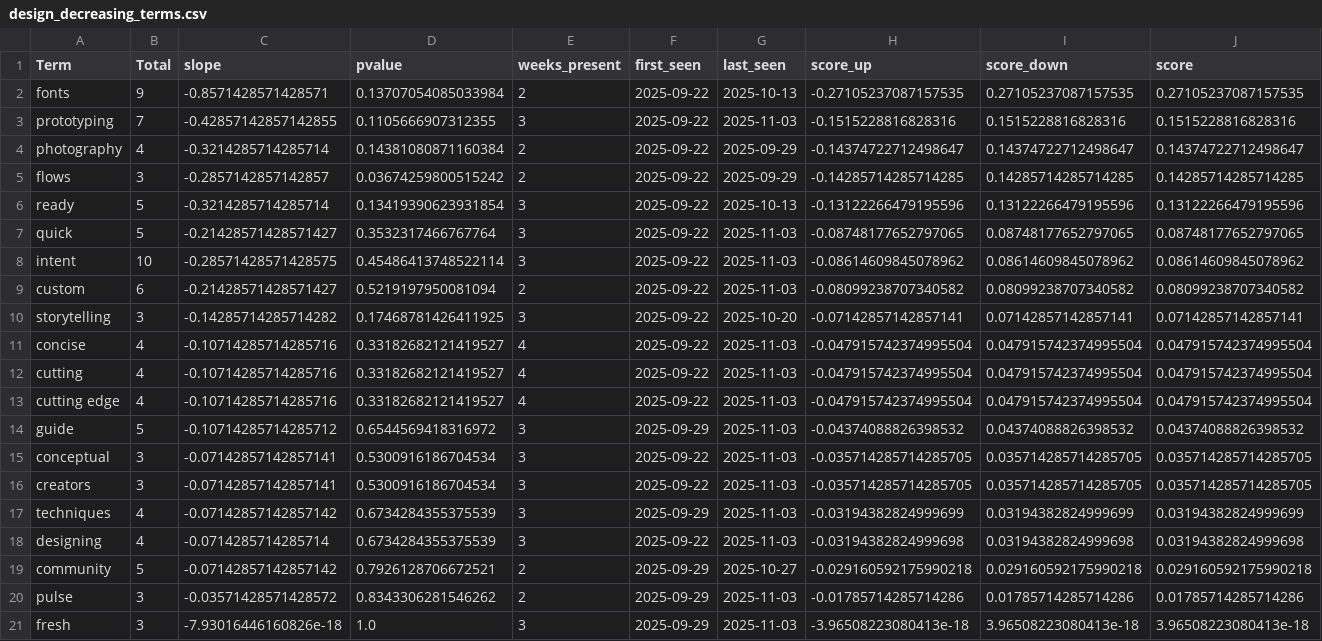
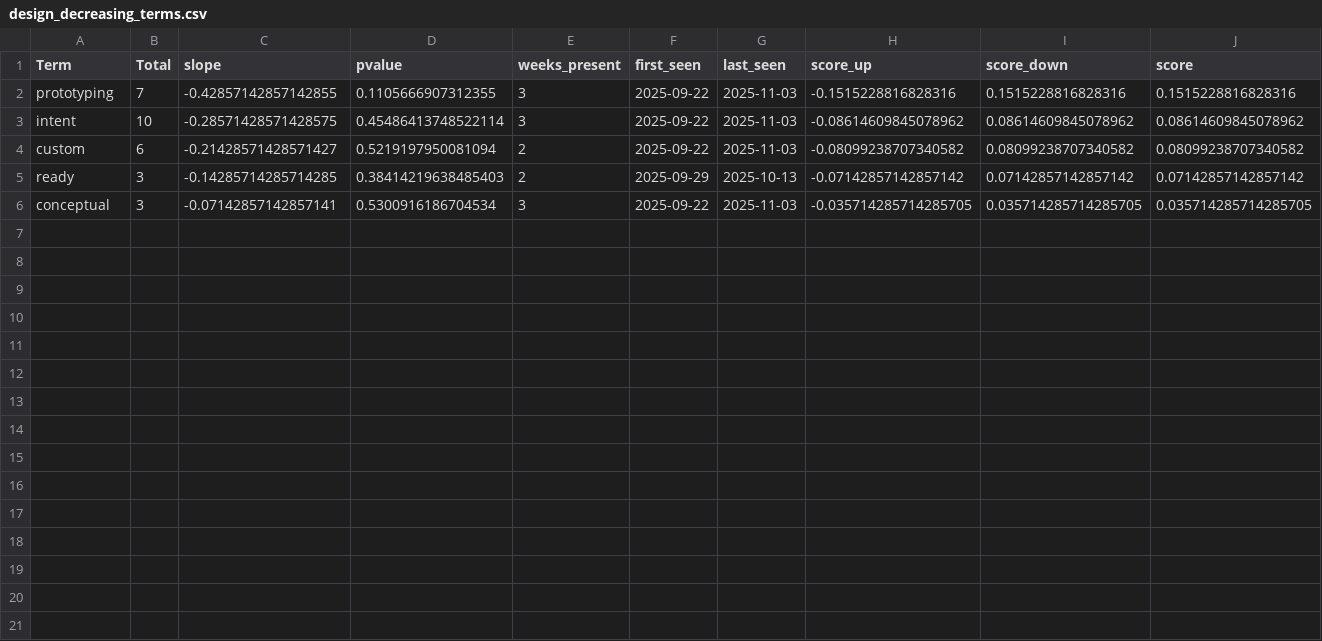
Before and after one commit to prettylittledata/prettylittledata, a CSV file: data/design_decreasing_terms.csv, drawn as a sheet; removed rows and columns are numbered as before the commit, all else as after; the diff names each change by its address in the sheet, - before the commit and + after, or states it on an @@ line.

```diff
--- a/data/design_decreasing_terms.csv
+++ b/data/design_decreasing_terms.csv
-row 2: fonts | 9 | -0.8571428571428571 | 0.13707054085033984 | 2 | 2025-09-22 | 2025-10-13 | -0.27105237087157535 | 0.27105237087157535 | 0.27105237087157535
-row 4: photography | 4 | -0.3214285714285714 | 0.14381080871160384 | 2 | 2025-09-22 | 2025-09-29 | -0.14374722712498647 | 0.14374722712498647 | 0.14374722712498647
-row 5: flows | 3 | -0.2857142857142857 | 0.03674259800515242 | 2 | 2025-09-22 | 2025-09-29 | -0.14285714285714285 | 0.14285714285714285 | 0.14285714285714285
-row 6: ready | 5 | -0.3214285714285714 | 0.13419390623931854 | 3 | 2025-09-22 | 2025-10-13 | -0.13122266479195596 | 0.13122266479195596 | 0.13122266479195596
-row 7: quick | 5 | -0.21428571428571427 | 0.3532317466767764 | 3 | 2025-09-22 | 2025-11-03 | -0.08748177652797065 | 0.08748177652797065 | 0.08748177652797065
-row 10: storytelling | 3 | -0.14285714285714282 | 0.17468781426411925 | 3 | 2025-09-22 | 2025-10-20 | -0.07142857142857141 | 0.07142857142857141 | 0.07142857142857141
-row 11: concise | 4 | -0.10714285714285716 | 0.33182682121419527 | 4 | 2025-09-22 | 2025-11-03 | -0.047915742374995504 | 0.047915742374995504 | 0.047915742374995504
-row 12: cutting | 4 | -0.10714285714285716 | 0.33182682121419527 | 4 | 2025-09-22 | 2025-11-03 | -0.047915742374995504 | 0.047915742374995504 | 0.047915742374995504
-row 13: cutting edge | 4 | -0.10714285714285716 | 0.33182682121419527 | 4 | 2025-09-22 | 2025-11-03 | -0.047915742374995504 | 0.047915742374995504 | 0.047915742374995504
-row 14: guide | 5 | -0.10714285714285712 | 0.6544569418316972 | 3 | 2025-09-29 | 2025-11-03 | -0.04374088826398532 | 0.04374088826398532 | 0.04374088826398532
+row 5: ready | 3 | -0.14285714285714285 | 0.38414219638485403 | 2 | 2025-09-29 | 2025-10-13 | -0.07142857142857142 | 0.07142857142857142 | 0.07142857142857142
-row 16: creators | 3 | -0.07142857142857141 | 0.5300916186704534 | 3 | 2025-09-22 | 2025-11-03 | -0.035714285714285705 | 0.035714285714285705 | 0.035714285714285705
-row 17: techniques | 4 | -0.07142857142857142 | 0.6734284355375539 | 3 | 2025-09-29 | 2025-11-03 | -0.03194382824999699 | 0.03194382824999699 | 0.03194382824999699
-row 18: designing | 4 | -0.0714285714285714 | 0.6734284355375539 | 3 | 2025-09-22 | 2025-11-03 | -0.03194382824999698 | 0.03194382824999698 | 0.03194382824999698
-row 19: community | 5 | -0.07142857142857142 | 0.7926128706672521 | 2 | 2025-09-29 | 2025-10-27 | -0.029160592175990218 | 0.029160592175990218 | 0.029160592175990218
-row 20: pulse | 3 | -0.03571428571428572 | 0.8343306281546262 | 2 | 2025-09-29 | 2025-11-03 | -0.01785714285714286 | 0.01785714285714286 | 0.01785714285714286
-row 21: fresh | 3 | -7.93016446160826e-18 | 1.0 | 3 | 2025-09-29 | 2025-11-03 | -3.96508223080413e-18 | 3.96508223080413e-18 | 3.96508223080413e-18
```
Also changed, not shown: data/design_all_raw.csv, data/design_gnews_raw.csv, 5 other files.
